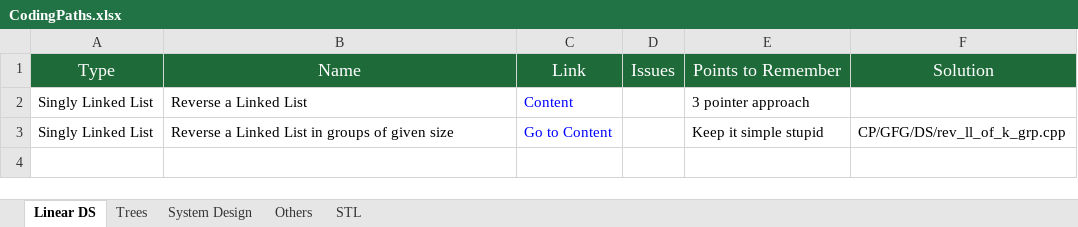
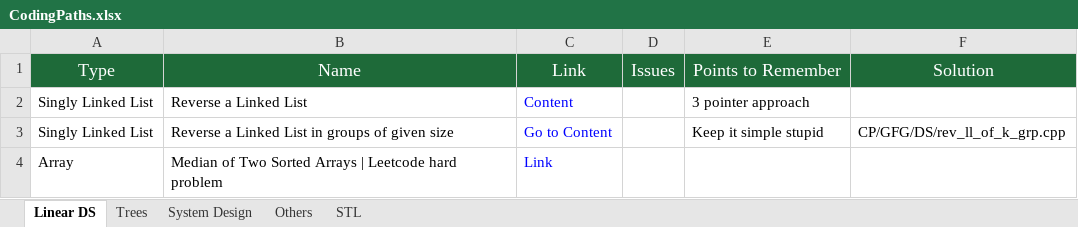
Before and after one commit to SarbajitNandy/CP, an Excel workbook: CodingPaths.xlsx, sheet Linear DS, drawn as a sheet; values as stored, in another font and other column widths than the file's, no borders; the diff names each change by its address in the sheet, - before the commit and + after, or states it on an @@ line.

```diff
--- a/CodingPaths.xlsx (sheet Linear DS)
+++ b/CodingPaths.xlsx (sheet Linear DS)
+row 4: Array | Median of Two Sorted Arrays | Leetcode hard problem | Link
```
Also changed, not shown: sheet Others, sheet System Design, sheet Trees, 15 other files.
